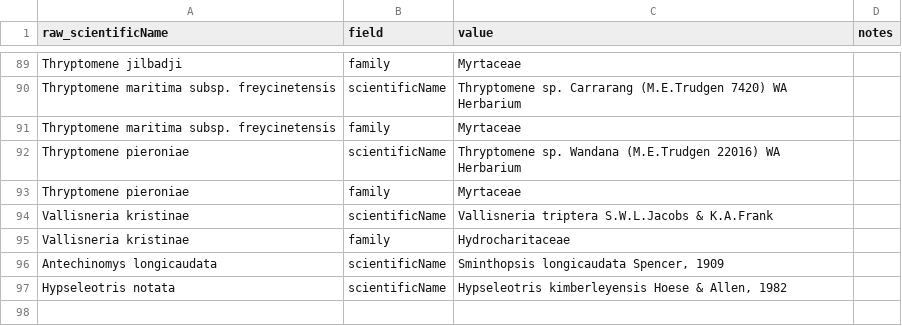
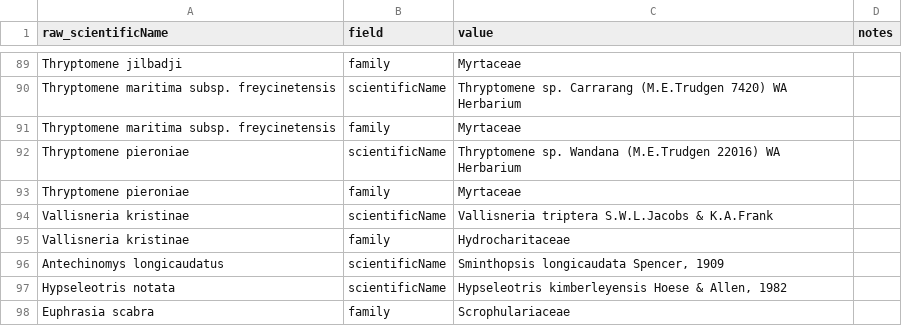
Before and after one commit to AtlasOfLivingAustralia/authoritative-lists, a CSV file: automated-processes/updateConservationSensitive/Changes/WA-Conservation-Changes.csv, drawn as a sheet; only a part is shown, gaps mark what is left out.

Commit message:
Corrected spelling of Antechinomys longicaudatus raw sci name - was Antechinomys longicaudata which lead to it not being fixed.

```diff
--- a/automated-processes/updateConservationSensitive/Changes/WA-Conservation-Changes.csv
+++ b/automated-processes/updateConservationSensitive/Changes/WA-Conservation-Changes.csv
@@ -95,3 +95,4 @@ Vallisneria kristinae,scientificName,Vallisneria triptera S.W.L.Jacobs & K.A.Fra
 Vallisneria kristinae,family,Hydrocharitaceae,
-Antechinomys longicaudata,scientificName,"Sminthopsis longicaudata Spencer, 1909",
+Antechinomys longicaudatus,scientificName,"Sminthopsis longicaudata Spencer, 1909",
 Hypseleotris notata,scientificName,"Hypseleotris kimberleyensis Hoese & Allen, 1982",
+Euphrasia scabra,family,Scrophulariaceae,
```
Also changed, not shown: automated-processes/updateConservationSensitive/Changes/WA-Sensitive-Changes.csv.
